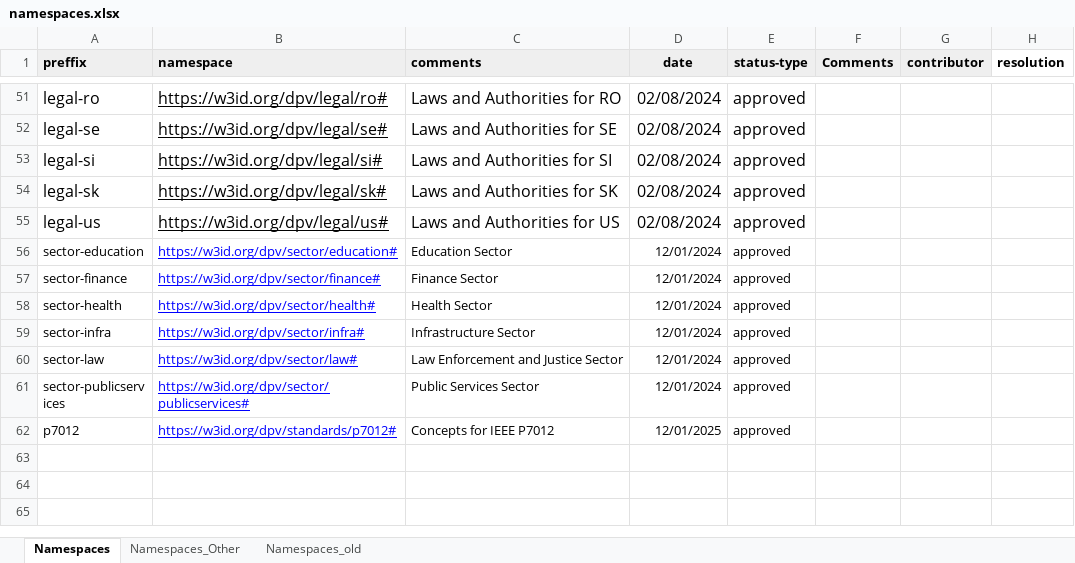
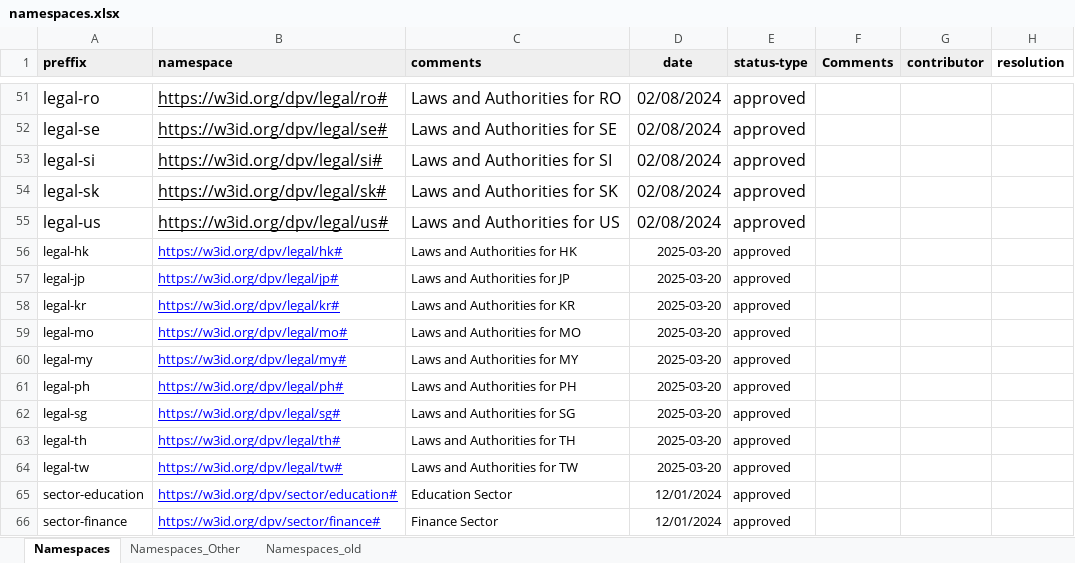
Before and after one commit to w3c/dpv, an Excel workbook: code/vocab_csv/namespaces.xlsx, sheet Namespaces, drawn as a sheet; only a part is shown, gaps mark what is left out; the shorter side is filled out with more unchanged rows; values as stored, in another font and other column widths than the file's, no borders; charts and pictures not drawn; the diff names each change by its address in the sheet, - before the commit and + after, or states it on an @@ line.

Commit message:
update namespaces for legal extensions
- closes #291
- fixes typo mentioned in #292

Co-authored-by: Arthit Suriyawongkul <arthit@gmail.com>

```diff
--- a/code/vocab_csv/namespaces.xlsx (sheet Namespaces)
+++ b/code/vocab_csv/namespaces.xlsx (sheet Namespaces)
+row 56: legal-hk | https://w3id.org/dpv/legal/hk# | Laws and Authorities for HK | 2025-03-20 | approved
+row 57: legal-jp | https://w3id.org/dpv/legal/jp# | Laws and Authorities for JP | 2025-03-20 | approved
+row 58: legal-kr | https://w3id.org/dpv/legal/kr# | Laws and Authorities for KR | 2025-03-20 | approved
+row 59: legal-mo | https://w3id.org/dpv/legal/mo# | Laws and Authorities for MO | 2025-03-20 | approved
+row 60: legal-my | https://w3id.org/dpv/legal/my# | Laws and Authorities for MY | 2025-03-20 | approved
+row 61: legal-ph | https://w3id.org/dpv/legal/ph# | Laws and Authorities for PH | 2025-03-20 | approved
+row 62: legal-sg | https://w3id.org/dpv/legal/sg# | Laws and Authorities for SG | 2025-03-20 | approved
+row 63: legal-th | https://w3id.org/dpv/legal/th# | Laws and Authorities for TH | 2025-03-20 | approved
+row 64: legal-tw | https://w3id.org/dpv/legal/tw# | Laws and Authorities for TW | 2025-03-20 | approved
```
Also changed, not shown: 4 other files.
